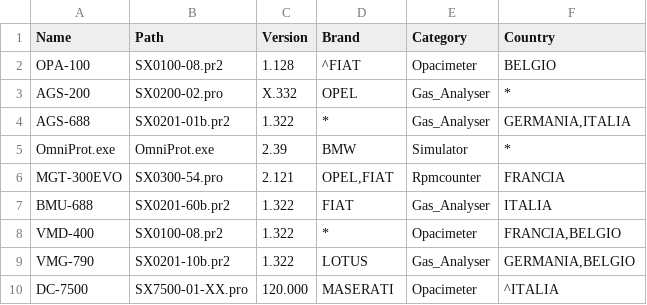
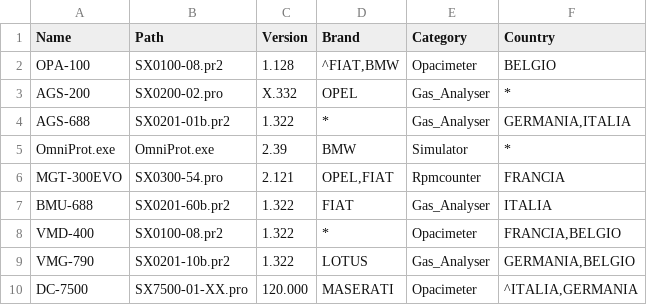
Before and after one commit to BB-lfontana/GoliveLeo, a CSV file: List.csv, drawn as a sheet.

```diff
--- a/List.csv
+++ b/List.csv
@@ -1,3 +1,3 @@
 "Name","Path","Version","Brand","Category","Country"
-OPA-100,"SX0100-08.pr2","1.128",^FIAT,"Opacimeter",BELGIO
+OPA-100,"SX0100-08.pr2","1.128","^FIAT,BMW","Opacimeter",BELGIO
 AGS-200,"SX0200-02.pro","X.332","OPEL","Gas_Analyser",*
@@ -9,2 +9,2 @@ VMD-400,"SX0100-08.pr2","1.322",*,"Opacimeter","FRANCIA,BELGIO"
 VMG-790,"SX0201-10b.pr2","1.322",LOTUS,"Gas_Analyser","GERMANIA,BELGIO"
-DC-7500,"SX7500-01-XX.pro","120.000",MASERATI,"Opacimeter",^ITALIA
+DC-7500,"SX7500-01-XX.pro","120.000",MASERATI,"Opacimeter","^ITALIA,GERMANIA"
```
Also changed, not shown: 1 other file.
